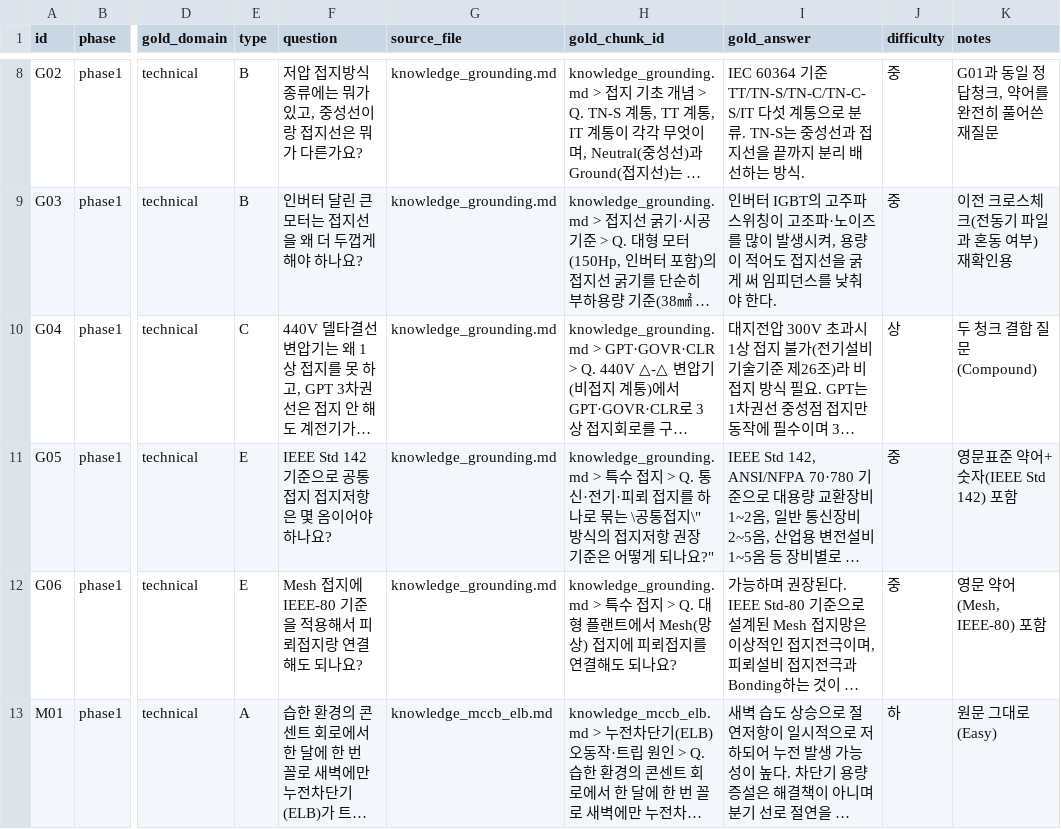
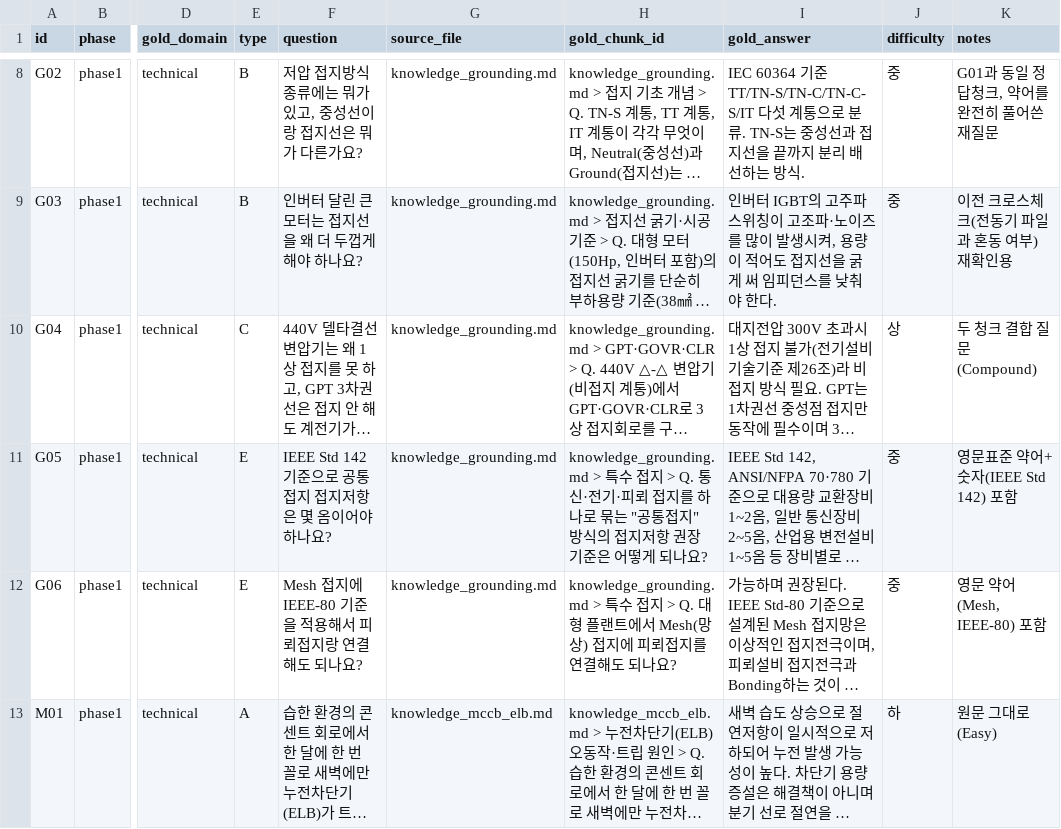
Before and after one commit to Watchiiee/AiAn, a CSV file: data/golden_dataset_phase1.csv, drawn as a sheet; only a part is shown, gaps mark what is left out; long unchanged cells end in …; the diff names each change by its address in the sheet, - before the commit and + after, or states it on an @@ line.

```diff
--- a/data/golden_dataset_phase1.csv
+++ b/data/golden_dataset_phase1.csv
-H11 (gold_chunk_id): …묶는 \공통접지\" 방식의 접지저항 권장 기준은 어떻게 되나요?"
+H11 (gold_chunk_id): …묶는 "공통접지" 방식의 접지저항 권장 기준은 어떻게 되나요?
```
Also changed, not shown: 6 other files.
